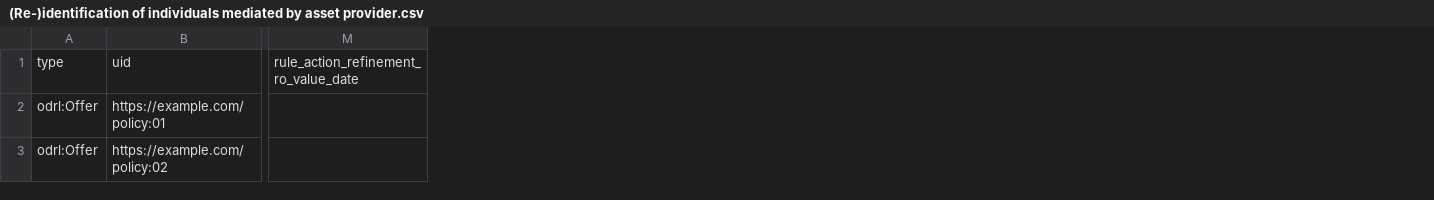
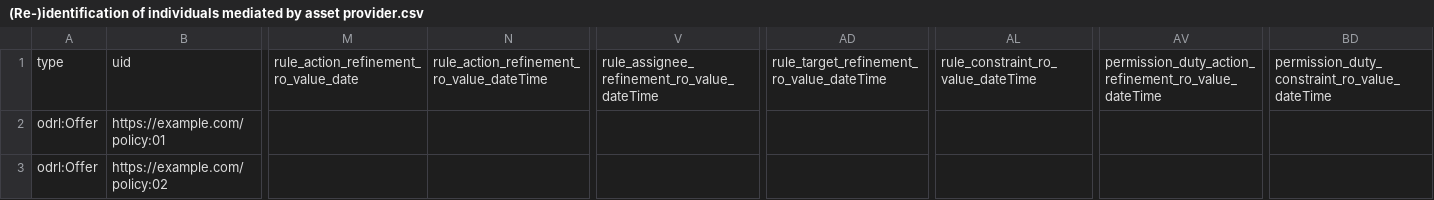
Before and after one commit to wilkinsonlab/odrl-cce-models, a CSV file: Data examples/(Re-)identification of individuals mediated by asset provider.csv, drawn as a sheet; only a part is shown, gaps mark what is left out; the diff names each change by its address in the sheet, - before the commit and + after, or states it on an @@ line.

```diff
--- a/Data examples/(Re-)identification of individuals mediated by asset provider.csv
+++ b/Data examples/(Re-)identification of individuals mediated by asset provider.csv
+column N, row 1: rule_action_refinement_ro_value_dateTime
+column V, row 1: rule_assignee_refinement_ro_value_dateTime
+column AD, row 1: rule_target_refinement_ro_value_dateTime
+column AL, row 1: rule_constraint_ro_value_dateTime
+column AV, row 1: permission_duty_action_refinement_ro_value_dateTime
+column BD, row 1: permission_duty_constraint_ro_value_dateTime
```
Also changed, not shown: Data examples/(Re-)identification of individuals not mediated by asset provider.csv, Data examples/Clinical Care.csv, 17 other files.
